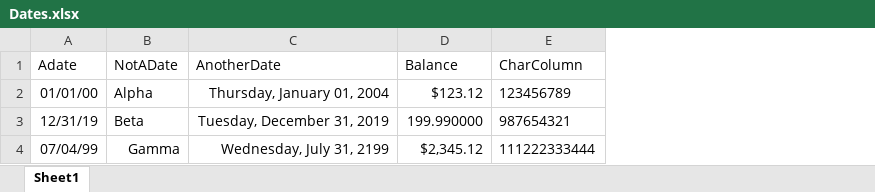
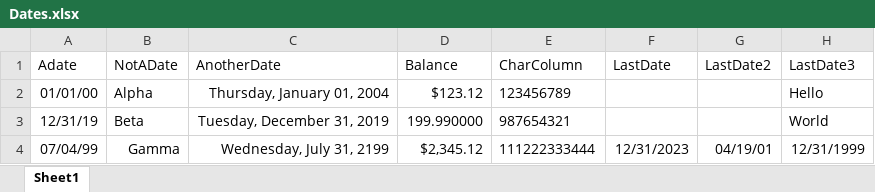
Before and after one commit to the-carlisle-group/XL2APL, an Excel workbook: Assets/Development/TestFiles/Dates.xlsx, sheet Sheet1, drawn as a sheet; values as stored, in another font and other column widths than the file's, no borders; the diff names each change by its address in the sheet, - before the commit and + after, or states it on an @@ line.

Commit message:
Add a test

```diff
--- a/Assets/Development/TestFiles/Dates.xlsx (sheet Sheet1)
+++ b/Assets/Development/TestFiles/Dates.xlsx (sheet Sheet1)
+column F (LastDate), row 4: 12/31/2023
+column G (LastDate2), row 4: 04/19/01
+column H (LastDate3), rows 2-4: Hello | World | 12/31/1999
```
Also changed, not shown: 2 other files.
